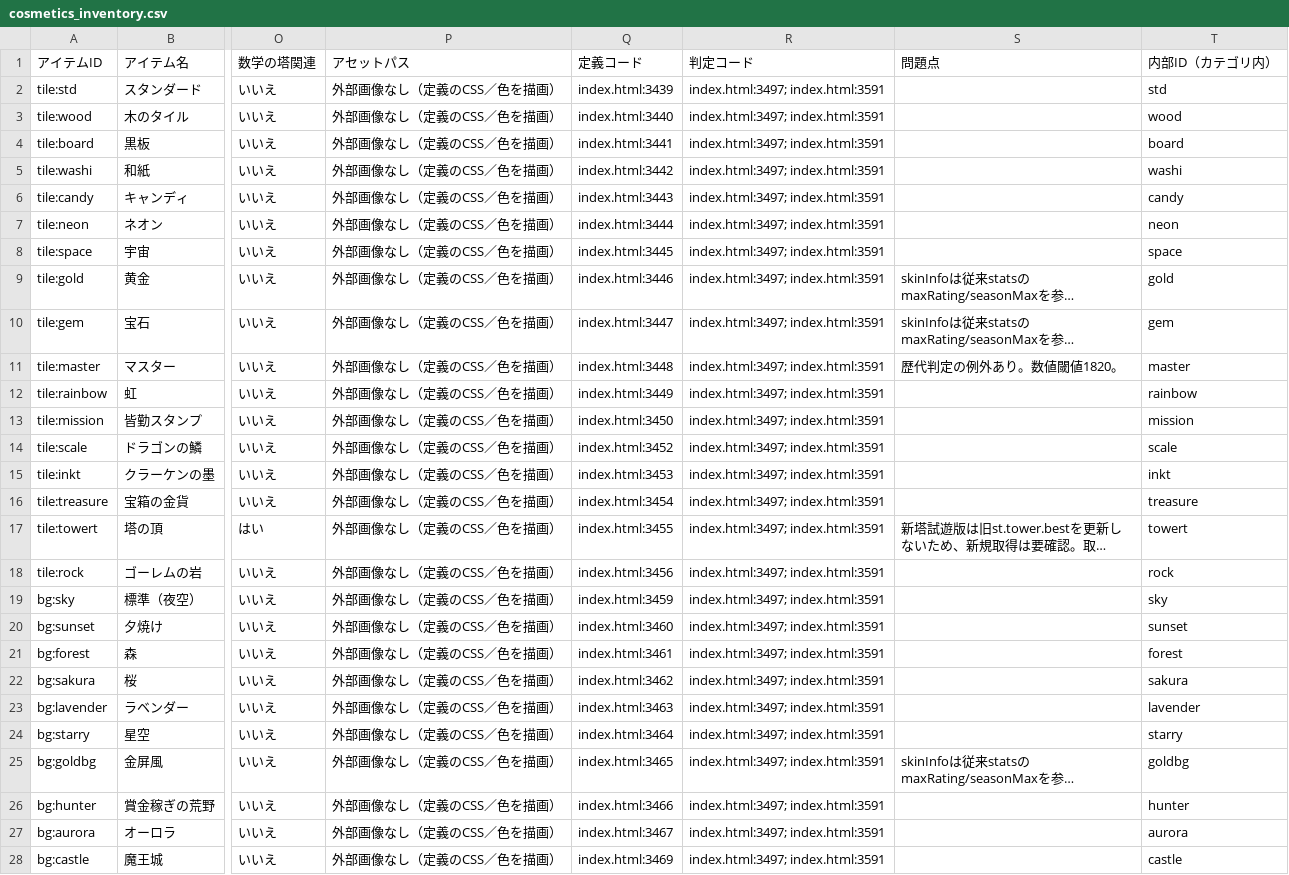
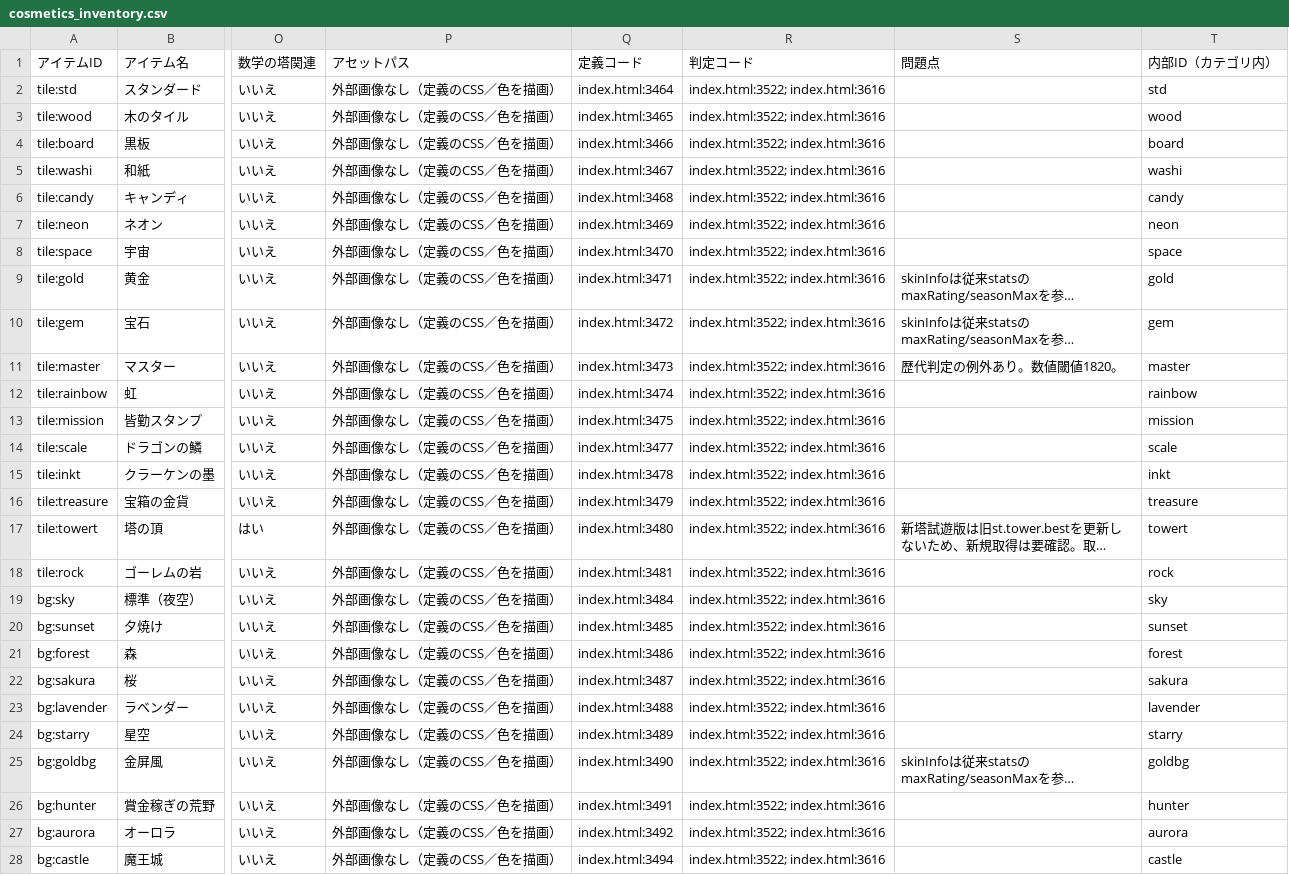
Before and after one commit to asumax1128/factorfactor, a CSV file: reports/cosmetics_inventory.csv, drawn as a sheet; only a part is shown, gaps mark what is left out; long unchanged cells end in …; the diff covers the shown part only; the diff names each change by its address in the sheet, - before the commit and + after, or states it on an @@ line.

```diff
--- a/reports/cosmetics_inventory.csv
+++ b/reports/cosmetics_inventory.csv
-Q2 (定義コード): index.html:3439
+Q2 (定義コード): index.html:3464
-R2:R28 (判定コード): index.html:3497; index.html:3591
+R2:R28 (判定コード): index.html:3522; index.html:3616
-Q3 (定義コード): index.html:3440
+Q3 (定義コード): index.html:3465
-Q4 (定義コード): index.html:3441
+Q4 (定義コード): index.html:3466
-Q5 (定義コード): index.html:3442
+Q5 (定義コード): index.html:3467
-Q6 (定義コード): index.html:3443
+Q6 (定義コード): index.html:3468
-Q7 (定義コード): index.html:3444
+Q7 (定義コード): index.html:3469
-Q8 (定義コード): index.html:3445
+Q8 (定義コード): index.html:3470
-Q9 (定義コード): index.html:3446
+Q9 (定義コード): index.html:3471
-Q10 (定義コード): index.html:3447
+Q10 (定義コード): index.html:3472
-Q11 (定義コード): index.html:3448
+Q11 (定義コード): index.html:3473
-Q12 (定義コード): index.html:3449
+Q12 (定義コード): index.html:3474
-Q13 (定義コード): index.html:3450
+Q13 (定義コード): index.html:3475
-Q14 (定義コード): index.html:3452
+Q14 (定義コード): index.html:3477
-Q15 (定義コード): index.html:3453
+Q15 (定義コード): index.html:3478
-Q16 (定義コード): index.html:3454
+Q16 (定義コード): index.html:3479
-Q17 (定義コード): index.html:3455
+Q17 (定義コード): index.html:3480
-Q18 (定義コード): index.html:3456
+Q18 (定義コード): index.html:3481
-Q19 (定義コード): index.html:3459
+Q19 (定義コード): index.html:3484
-Q20 (定義コード): index.html:3460
+Q20 (定義コード): index.html:3485
-Q21 (定義コード): index.html:3461
+Q21 (定義コード): index.html:3486
-Q22 (定義コード): index.html:3462
+Q22 (定義コード): index.html:3487
-Q23 (定義コード): index.html:3463
+Q23 (定義コード): index.html:3488
-Q24 (定義コード): index.html:3464
+Q24 (定義コード): index.html:3489
-Q25 (定義コード): index.html:3465
+Q25 (定義コード): index.html:3490
-Q26 (定義コード): index.html:3466
+Q26 (定義コード): index.html:3491
-Q27 (定義コード): index.html:3467
+Q27 (定義コード): index.html:3492
-Q28 (定義コード): index.html:3469
+Q28 (定義コード): index.html:3494
```
Also changed, not shown: 20 edited cells elsewhere in this file, reports/achievements_inventory.csv, reports/titles_inventory.csv, 1 other file.
